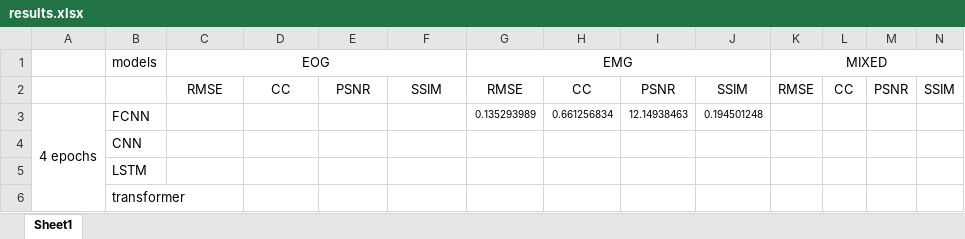
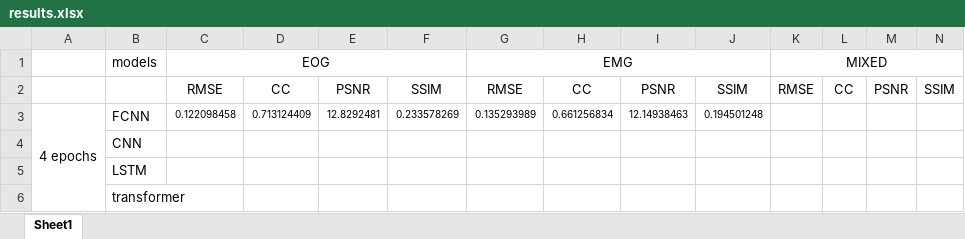
Before and after one commit to MartinaDoku2001/Thesis, an Excel workbook: results.xlsx, sheet Sheet1, drawn as a sheet; values as stored, in another font and other column widths than the file's, no borders; the diff names each change by its address in the sheet, - before the commit and + after, or states it on an @@ line.

```diff
--- a/results.xlsx (sheet Sheet1)
+++ b/results.xlsx (sheet Sheet1)
-C3: (empty)
+C3: 0.122098458
-D3: (empty)
+D3: 0.713124409
-E3: (empty)
+E3: 12.8292481
-F3: (empty)
+F3: 0.233578269
```
Also changed, not shown: 7 other files.
